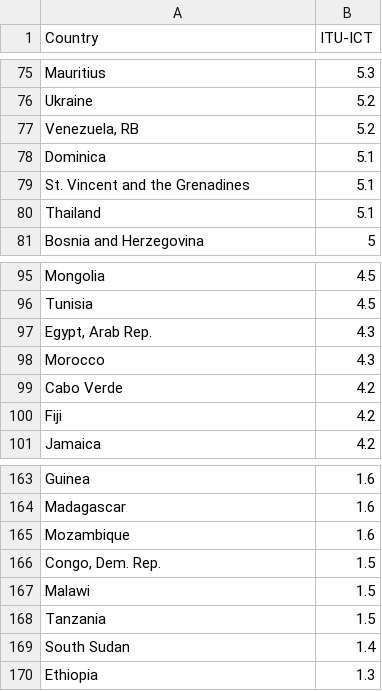
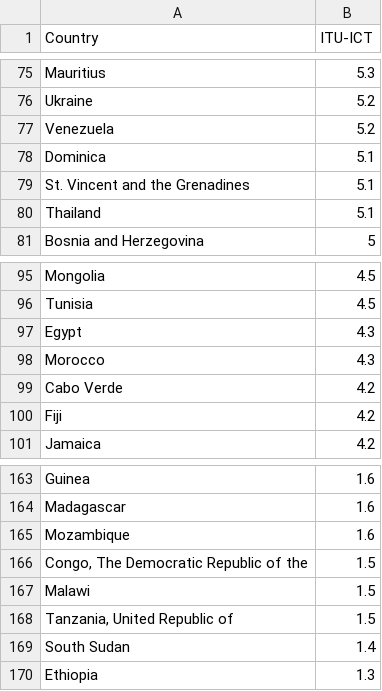
Before and after one commit to WKSu/WM0824TU-economics-of-cybersecurity-DDoS, a CSV file: block4-SecurityEconomics/ITU-ICT-index.csv, drawn as a sheet; only a part is shown, gaps mark what is left out; the diff covers the shown part only.

```diff
--- a/block4-SecurityEconomics/ITU-ICT-index.csv
+++ b/block4-SecurityEconomics/ITU-ICT-index.csv
@@ -76,3 +76,3 @@ Mauritius,5.3
 Ukraine,5.2
-"Venezuela, RB",5.2
+Venezuela,5.2
 Dominica,5.1
@@ -96,3 +96,3 @@ Mongolia,4.5
 Tunisia,4.5
-"Egypt, Arab Rep.",4.3
+Egypt,4.3
 Morocco,4.3
@@ -165,5 +165,5 @@ Madagascar,1.6
 Mozambique,1.6
-"Congo, Dem. Rep.",1.5
+"Congo, The Democratic Republic of the",1.5
 Malawi,1.5
-Tanzania,1.5
+"Tanzania, United Republic of",1.5
 South Sudan,1.4
```
Also changed, not shown: 7 edited cells elsewhere in this file, 3 other files.
